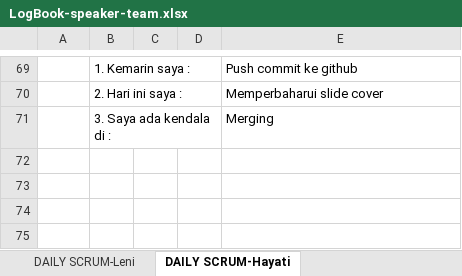
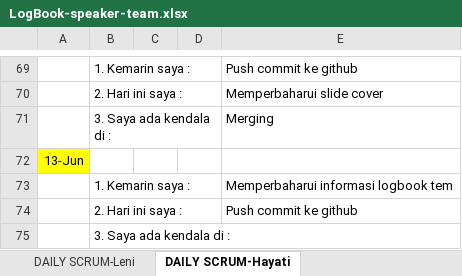
Before and after one commit to bunga2201/speaker-team, an Excel workbook: public/log-book/LogBook-speaker-team.xlsx, sheet DAILY SCRUM-Hayati, drawn as a sheet; only a part is shown, gaps mark what is left out; values as stored, in another font and other column widths than the file's, no borders; the diff names each change by its address in the sheet, - before the commit and + after, or states it on an @@ line.

```diff
--- a/public/log-book/LogBook-speaker-team.xlsx (sheet DAILY SCRUM-Hayati)
+++ b/public/log-book/LogBook-speaker-team.xlsx (sheet DAILY SCRUM-Hayati)
+row 72: 13-Jun
+row 73:  | 1. Kemarin saya : |  |  | Memperbaharui informasi logbook tem
+row 74:  | 2. Hari ini saya : |  |  | Push commit ke github
+row 75:  | 3. Saya ada kendala di :
```
Also changed, not shown: sheet DAILY SCRUM-Betaria, sheet DAILY SCRUM-Leni, 24 other files.
